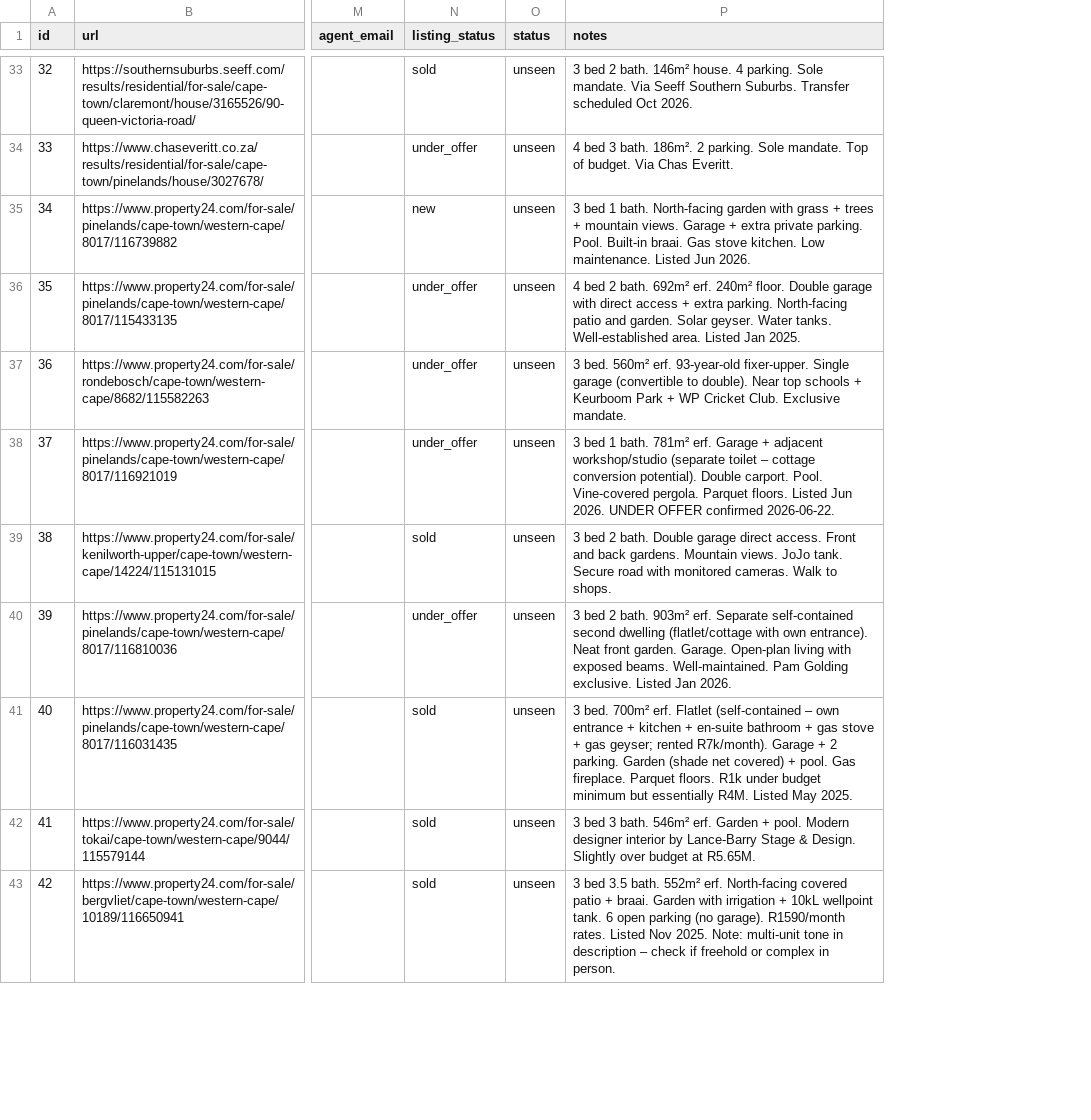
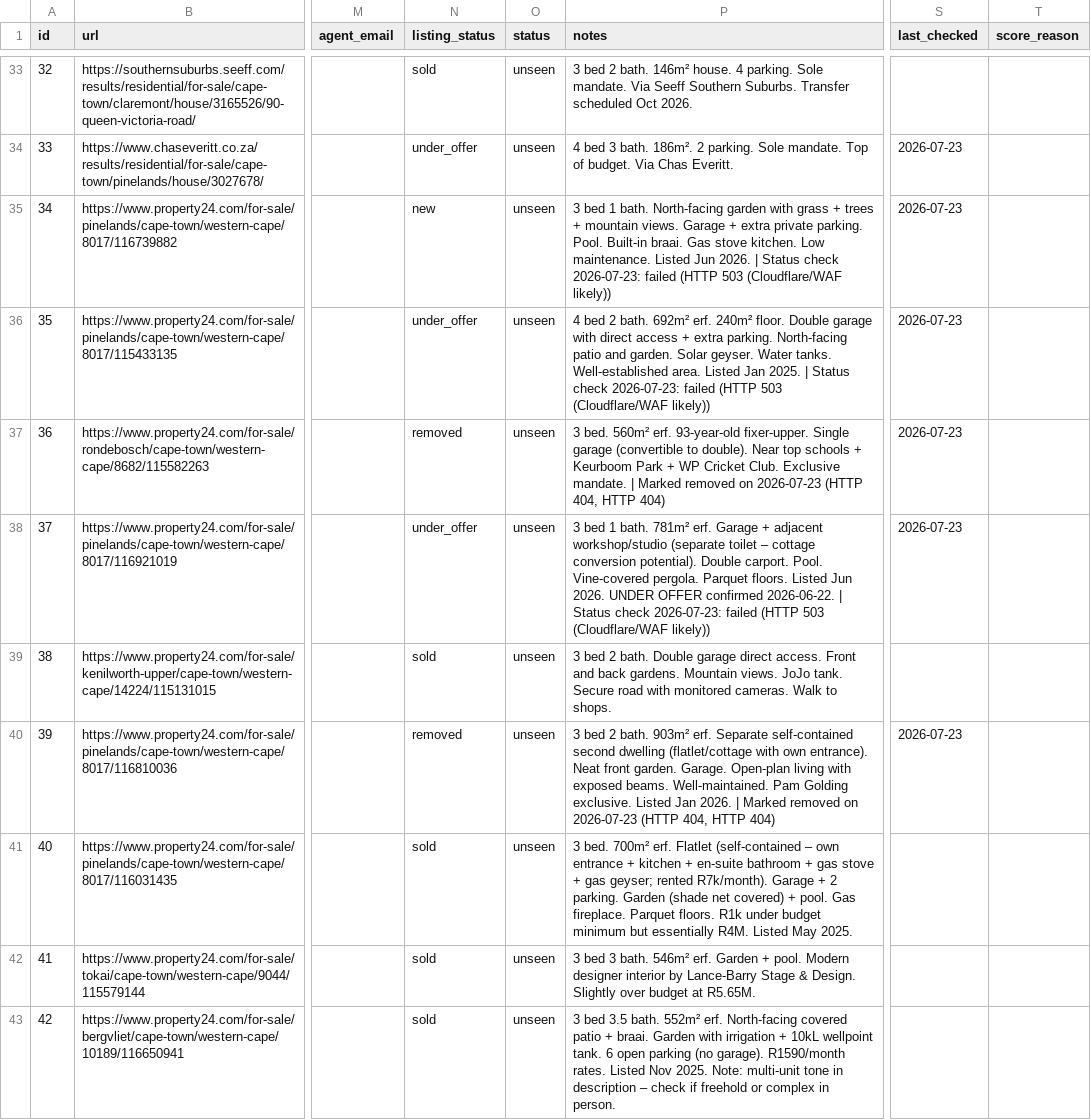
Before and after one commit to system123/house-search, a CSV file: listings.csv, drawn as a sheet; only a part is shown, gaps mark what is left out; the diff covers the shown part only; the diff names each change by its address in the sheet, - before the commit and + after, or states it on an @@ line.

```diff
--- a/listings.csv
+++ b/listings.csv
+column S (last_checked), rows 34-40: 2026-07-23 | 2026-07-23 | 2026-07-23 | 2026-07-23 | 2026-07-23 |  | 2026-07-23
+column T (score_reason), empty
-P35 (notes): …Jun 2026.
+P35 (notes): …Jun 2026. | Status check 2026-07-23: failed (HTTP 503 (Cloudflare/WAF likely))
-P36 (notes): …Jan 2025.
+P36 (notes): …Jan 2025. | Status check 2026-07-23: failed (HTTP 503 (Cloudflare/WAF likely))
-N37 (listing_status): under_offer
+N37 (listing_status): removed
-P37 (notes): …Exclusive mandate.
+P37 (notes): …Exclusive mandate. | Marked removed on 2026-07-23 (HTTP 404, HTTP 404)
-P38 (notes): …confirmed 2026-06-22.
+P38 (notes): …confirmed 2026-06-22. | Status check 2026-07-23: failed (HTTP 503 (Cloudflare/WAF likely))
-N40 (listing_status): under_offer
+N40 (listing_status): removed
-P40 (notes): …Jan 2026.
+P40 (notes): …Jan 2026. | Marked removed on 2026-07-23 (HTTP 404, HTTP 404)
```
Also changed, not shown: 21 edited cells elsewhere in this file, 1 other file.
